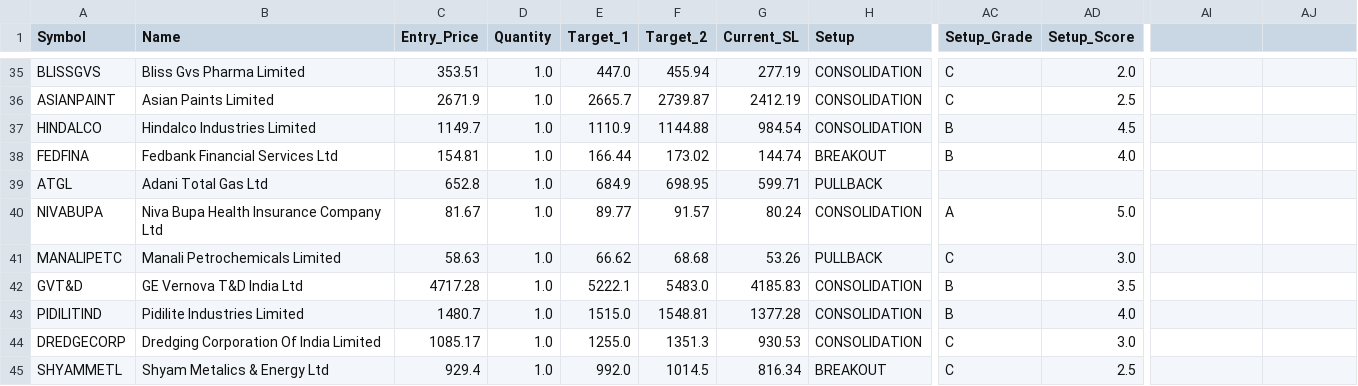
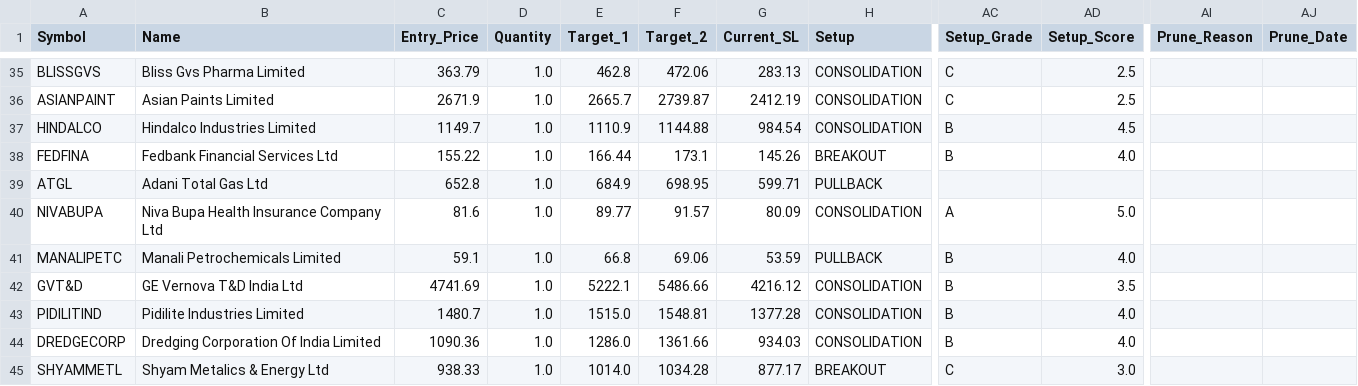
Before and after one commit to AbhiAbhiAbhi/swing-sentinel, a CSV file: data/positions.csv, drawn as a sheet; only a part is shown, gaps mark what is left out; the diff covers the shown part only; the diff names each change by its address in the sheet, - before the commit and + after, or states it on an @@ line.

```diff
--- a/data/positions.csv
+++ b/data/positions.csv
-AI1: (empty)
+AI1: Prune_Reason
-AJ1: (empty)
+AJ1: Prune_Date
-C35 (Entry_Price): 353.51
+C35 (Entry_Price): 363.79
-E35 (Target_1): 447.0
+E35 (Target_1): 462.8
-F35 (Target_2): 455.94
+F35 (Target_2): 472.06
-G35 (Current_SL): 277.19
+G35 (Current_SL): 283.13
-AD35 (Setup_Score): 2.0
+AD35 (Setup_Score): 2.5
-C38 (Entry_Price): 154.81
+C38 (Entry_Price): 155.22
-F38 (Target_2): 173.02
+F38 (Target_2): 173.1
-G38 (Current_SL): 144.74
+G38 (Current_SL): 145.26
-C40 (Entry_Price): 81.67
+C40 (Entry_Price): 81.6
-G40 (Current_SL): 80.24
+G40 (Current_SL): 80.09
-C41 (Entry_Price): 58.63
+C41 (Entry_Price): 59.1
-E41 (Target_1): 66.62
+E41 (Target_1): 66.8
-F41 (Target_2): 68.68
+F41 (Target_2): 69.06
-G41 (Current_SL): 53.26
+G41 (Current_SL): 53.59
-AC41 (Setup_Grade): C
+AC41 (Setup_Grade): B
-AD41 (Setup_Score): 3.0
+AD41 (Setup_Score): 4.0
-C42 (Entry_Price): 4717.28
+C42 (Entry_Price): 4741.69
-F42 (Target_2): 5483.0
+F42 (Target_2): 5486.66
-G42 (Current_SL): 4185.83
+G42 (Current_SL): 4216.12
-C44 (Entry_Price): 1085.17
+C44 (Entry_Price): 1090.36
-E44 (Target_1): 1255.0
+E44 (Target_1): 1286.0
-F44 (Target_2): 1351.3
+F44 (Target_2): 1361.66
-G44 (Current_SL): 930.53
+G44 (Current_SL): 934.03
-AC44 (Setup_Grade): C
+AC44 (Setup_Grade): B
-AD44 (Setup_Score): 3.0
+AD44 (Setup_Score): 4.0
-C45 (Entry_Price): 929.4
+C45 (Entry_Price): 938.33
-E45 (Target_1): 992.0
+E45 (Target_1): 1014.0
-F45 (Target_2): 1014.5
+F45 (Target_2): 1034.28
-G45 (Current_SL): 816.34
+G45 (Current_SL): 877.17
-AD45 (Setup_Score): 2.5
+AD45 (Setup_Score): 3.0
```
Also changed, not shown: 130 edited cells elsewhere in this file.
